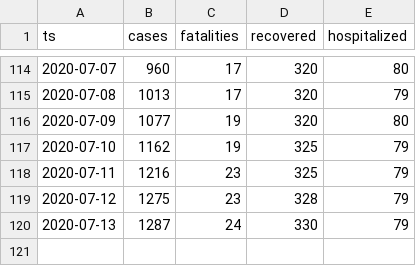
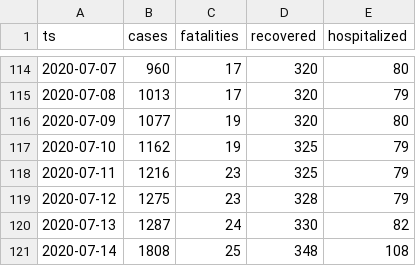
Before and after one commit to aleksandar-jovicic/COVID19-Montenegro, a CSV file: timeseries.csv, drawn as a sheet; only a part is shown, gaps mark what is left out.

Commit message:
Latest situation [2020-07-15]

```diff
--- a/timeseries.csv
+++ b/timeseries.csv
@@ -119,2 +119,3 @@ ts,cases,fatalities,recovered,hospitalized
 2020-07-12,1275,23,328,79
-2020-07-13,1287,24,330,79
+2020-07-13,1287,24,330,82
+2020-07-14,1808,25,348,108
```
